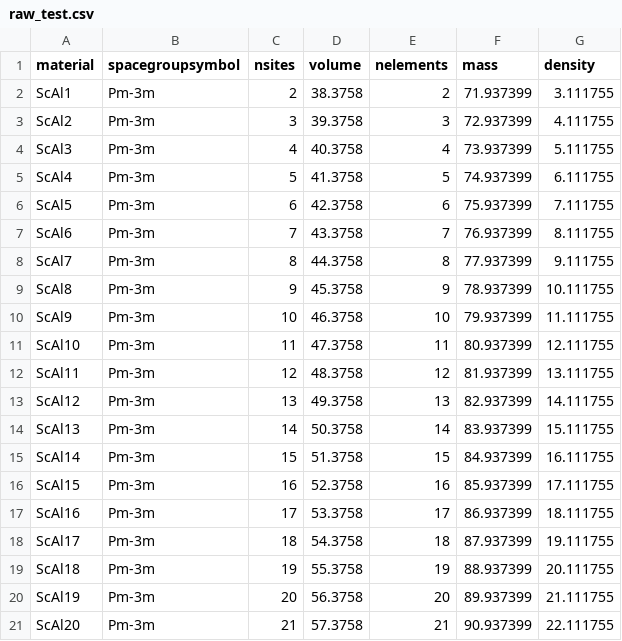
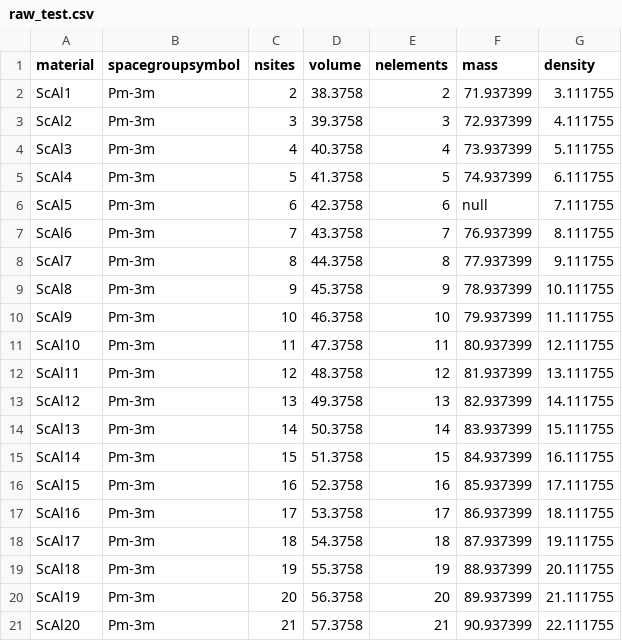
Before and after one commit to hyaherl/python-parse-csv, a CSV file: input/raw_test.csv, drawn as a sheet.

```diff
--- a/input/raw_test.csv
+++ b/input/raw_test.csv
@@ -5,3 +5,3 @@ ScAl3,Pm-3m,4,40.3758,4,73.937399,5.111755
 ScAl4,Pm-3m,5,41.3758,5,74.937399,6.111755
-ScAl5,Pm-3m,6,42.3758,6,75.937399,7.111755
+ScAl5,Pm-3m,6,42.3758,6,null,7.111755
 ScAl6,Pm-3m,7,43.3758,7,76.937399,8.111755
```
Also changed, not shown: 8 other files.
